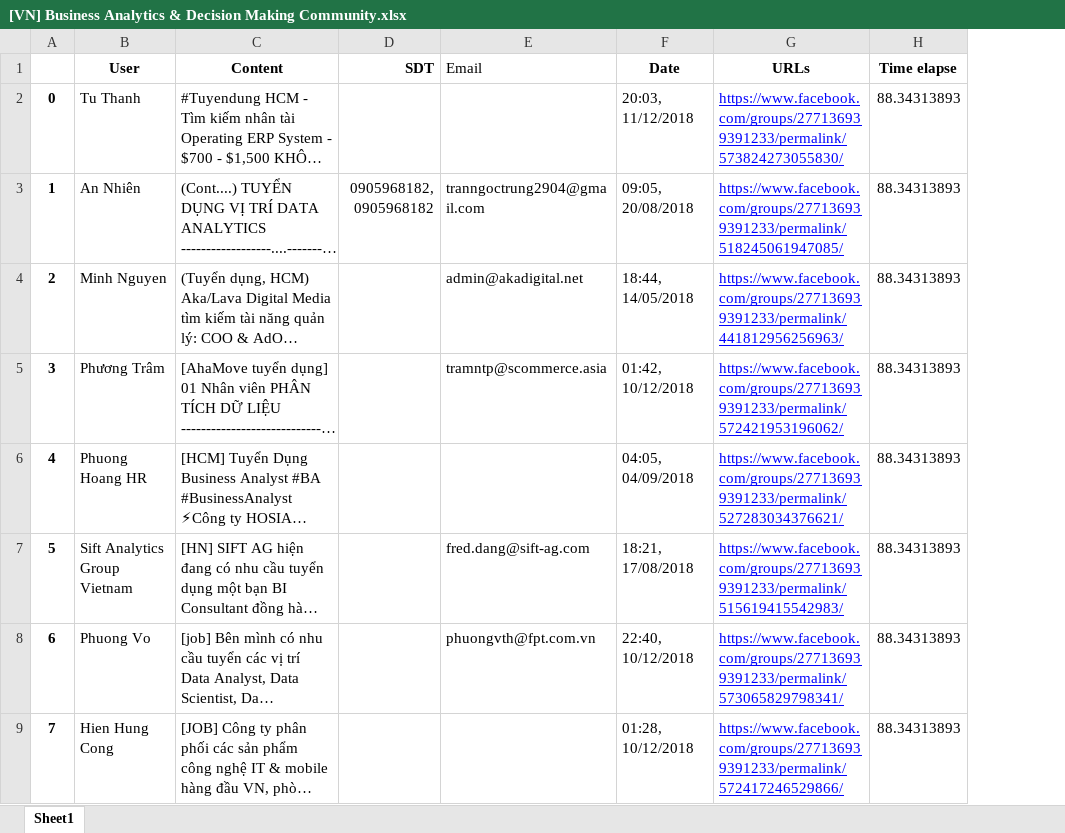
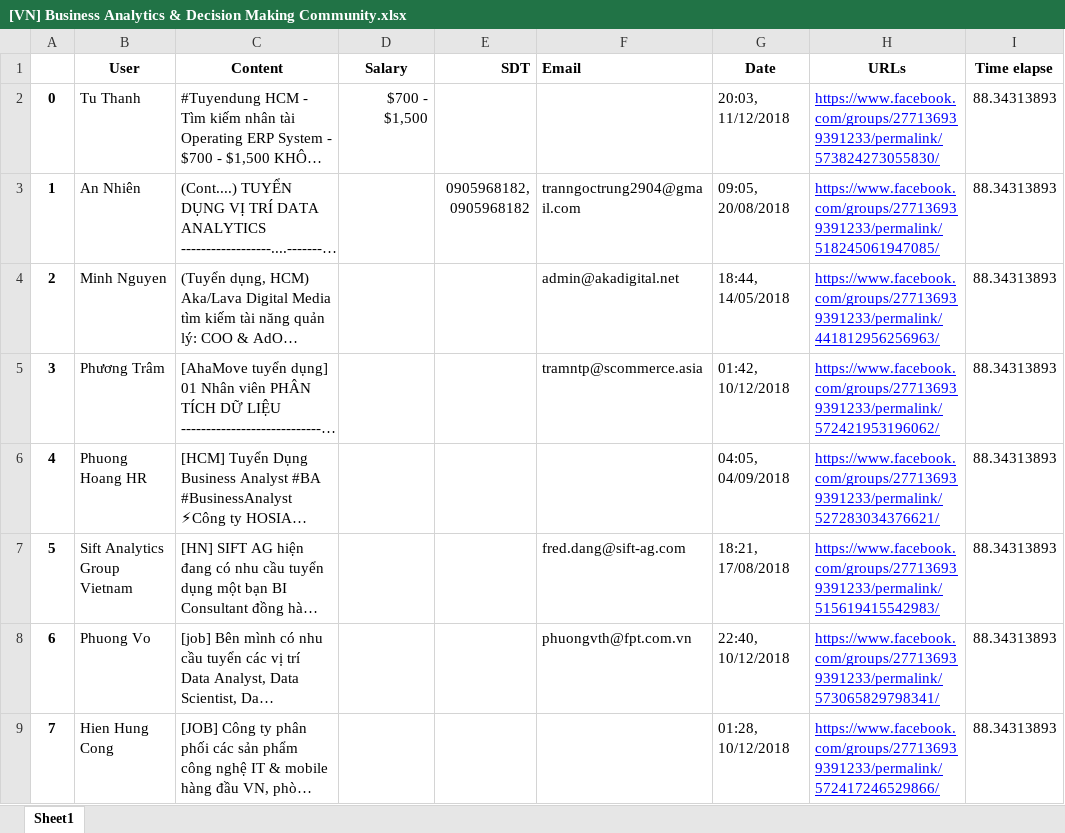
Before and after one commit to SciKLeen/Teamb_Scraping_data, an Excel workbook: Huan/FB-Cleaned/[VN] Business Analytics & Decision Making Community.xlsx, sheet Sheet1, drawn as a sheet; only a part is shown; long unchanged cells end in …; values as stored, in another font and other column widths than the file's, no borders; addresses are those after the commit; the diff names each change by its address in the sheet, - before the commit and + after, or states it on an @@ line.

```diff
--- a/Huan/FB-Cleaned/[VN] Business Analytics & Decision Making Community.xlsx (sheet Sheet1)
+++ b/Huan/FB-Cleaned/[VN] Business Analytics & Decision Making Community.xlsx (sheet Sheet1)
+column D (Salary), row 2: $700 - $1,500
-F1 bold: off
+F1 bold: on
```
Also changed, not shown: Huan/FB-Cleaned/vietnam.data.scientists.xlsx.
